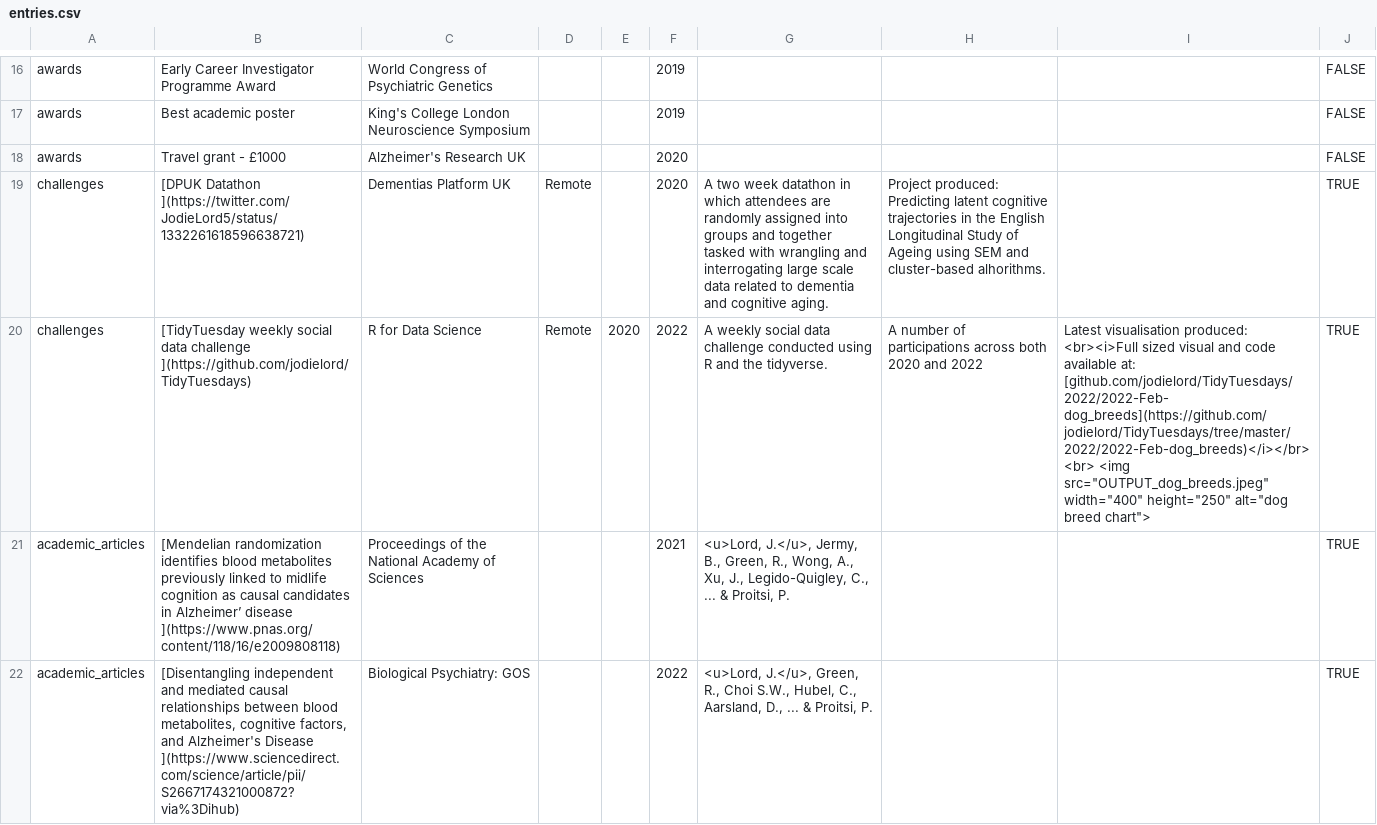
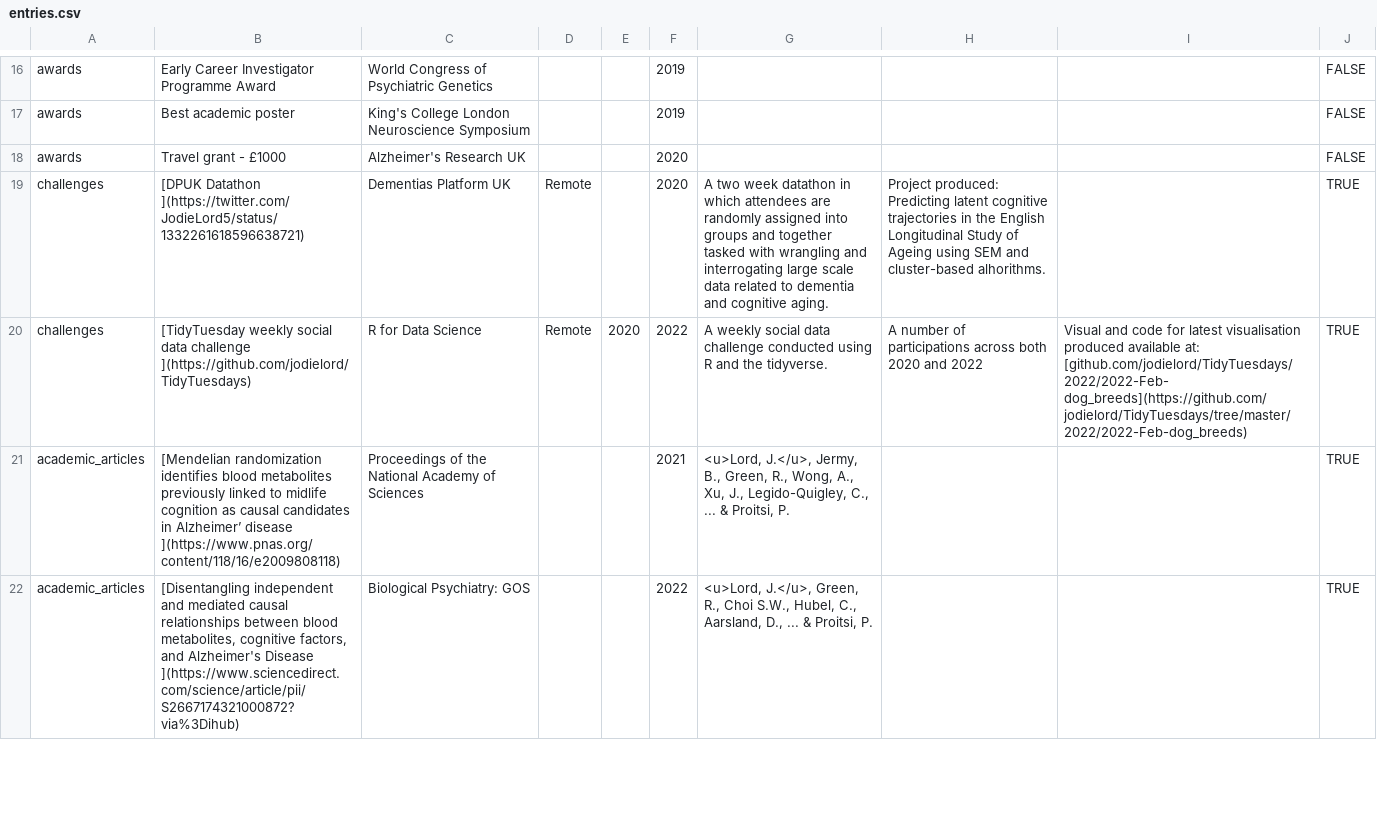
Before and after one commit to DrJodieLord/cv, a CSV file: data/entries.csv, drawn as a sheet; only a part is shown, gaps mark what is left out; the diff covers the shown part only.

```diff
--- a/data/entries.csv
+++ b/data/entries.csv
@@ -37,7 +37,5 @@ challenges,"[DPUK Datathon
 ](https://twitter.com/JodieLord5/status/1332261618596638721)",Dementias Platform UK,Remote,,2020,A two week datathon in which attendees are randomly assigned into groups and together tasked with wrangling and interrogating large scale data related to dementia and cognitive aging.,Project produced: Predicting latent cognitive trajectories in the English Longitudinal Study of Ageing using SEM and cluster-based alhorithms.,,TRUE
-challenges,"[TidyTuesday weekly social data challenge
-](https://github.com/jodielord/TidyTuesdays)",R for Data Science,Remote,2020,2022,A weekly social data challenge conducted using R and the tidyverse.,A number of participations across both 2020 and 2022,"Latest visualisation produced:
-<br><i>Full sized visual and code available at: [github.com/jodielord/TidyTuesdays/2022/2022-Feb-
-dog_breeds](https://github.com/jodielord/TidyTuesdays/tree/master/2022/2022-Feb-dog_breeds)</i></br> <br> <img src=""OUTPUT_dog_breeds.jpeg""
-		width=""400"" height=""250"" alt=""dog breed chart"">",TRUE
+challenges,"[TidyTuesday weekly social data challenge
+](https://github.com/jodielord/TidyTuesdays)",R for Data Science,Remote,2020,2022,A weekly social data challenge conducted using R and the tidyverse.,A number of participations across both 2020 and 2022,"Visual and code for latest visualisation produced  available at: [github.com/jodielord/TidyTuesdays/2022/2022-Feb-
+dog_breeds](https://github.com/jodielord/TidyTuesdays/tree/master/2022/2022-Feb-dog_breeds)",TRUE
 academic_articles,"[Mendelian randomization identifies blood metabolites previously linked to midlife cognition as causal candidates in Alzheimer’ disease
```
Also changed, not shown: 3 edited cells elsewhere in this file, data/contact_info.csv, data/text_blocks.csv, 16 other files.
